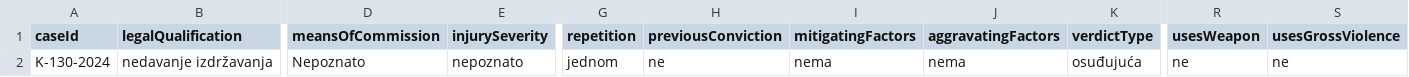
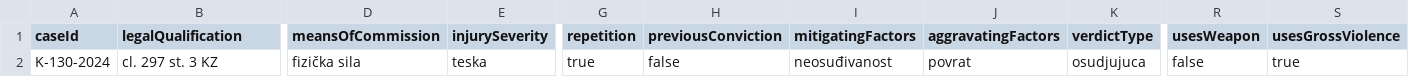
Before and after one commit to adamoviccj/IurisDoc, a CSV file: backend/presude-cbr/src/main/resources/K_130_2024_akn.csv, drawn as a sheet; only a part is shown, gaps mark what is left out; the diff covers the shown part only; the diff names each change by its address in the sheet, - before the commit and + after, or states it on an @@ line.

```diff
--- a/backend/presude-cbr/src/main/resources/K_130_2024_akn.csv
+++ b/backend/presude-cbr/src/main/resources/K_130_2024_akn.csv
-B2 (legalQualification): nedavanje izdržavanja
+B2 (legalQualification): cl. 297 st. 3 KZ
-D2 (meansOfCommission): Nepoznato
+D2 (meansOfCommission): fizička sila
-E2 (injurySeverity): nepoznato
+E2 (injurySeverity): teska
-G2 (repetition): jednom
+G2 (repetition): true
-H2 (previousConviction): ne
+H2 (previousConviction): false
-I2 (mitigatingFactors): nema
+I2 (mitigatingFactors): neosuđivanost
-J2 (aggravatingFactors): nema
+J2 (aggravatingFactors): povrat
-K2 (verdictType): osuđujuća
+K2 (verdictType): osudjujuca
-R2 (usesWeapon): ne
+R2 (usesWeapon): false
-S2 (usesGrossViolence): ne
+S2 (usesGrossViolence): true
```
Also changed, not shown: 10 edited cells elsewhere in this file, backend/presude-cbr/src/main/resources/K_107_2024_akn.csv, backend/presude-cbr/src/main/resources/K_11_2025_akn.csv, 31 other files.
